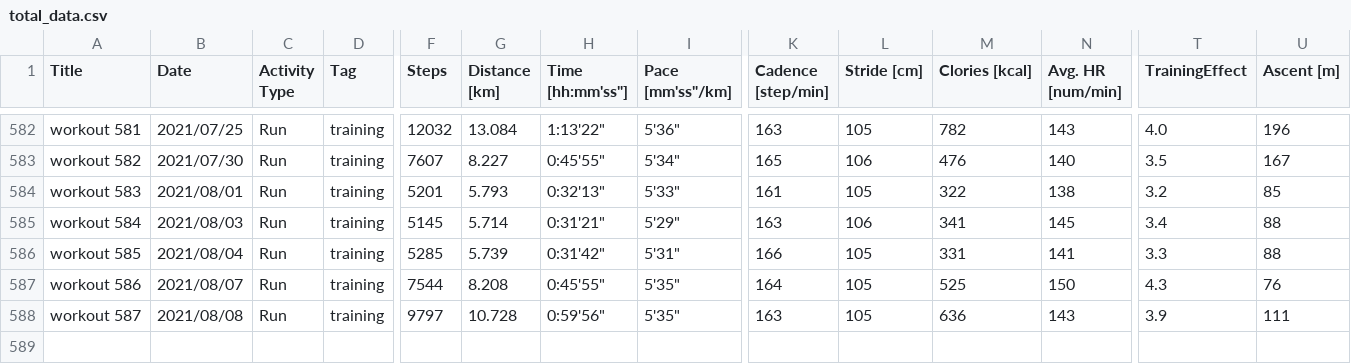
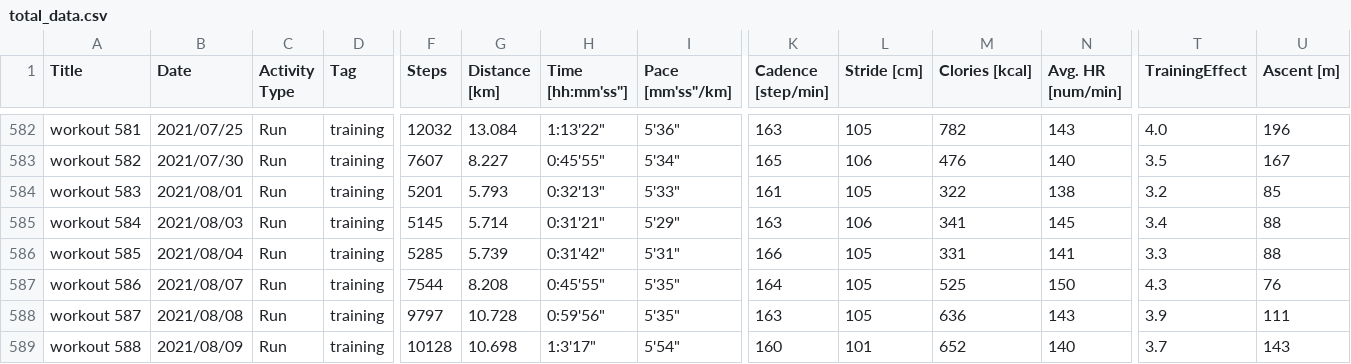
Before and after one commit to satomshr/jog_data, a CSV file: data/total_data.csv, drawn as a sheet; only a part is shown, gaps mark what is left out; rows hold the shown columns only; the diff names each change by its address in the sheet, - before the commit and + after, or states it on an @@ line.

```diff
--- a/data/total_data.csv
+++ b/data/total_data.csv
+row 589: workout 588 | 2021/08/09 | Run | training | 10128 | 10.698 | 1:3'17" | 5'54" | 160 | 101 | 652 | 140 | 3.7 | 143
```
Also changed, not shown: 1 other file.
